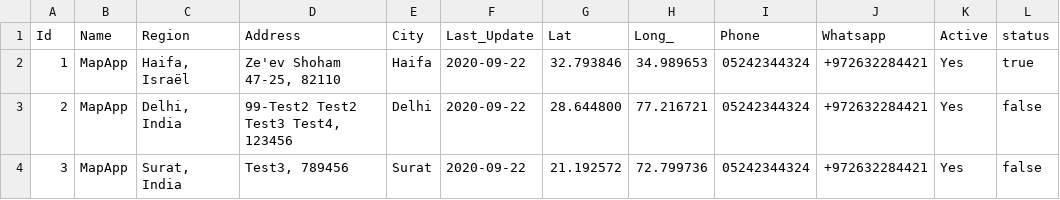
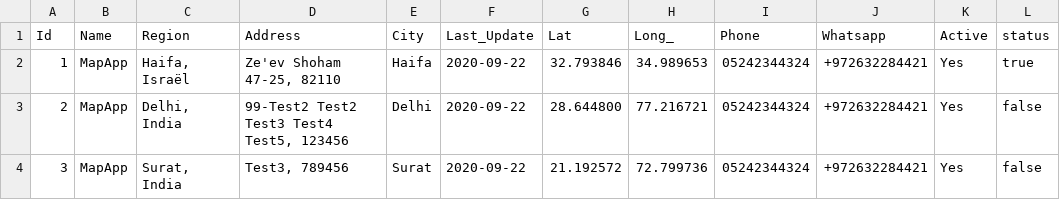
Before and after one commit to khushalikorat98/test, a CSV file: 06-04-2020.csv, drawn as a sheet.

Commit message:
Update 06-04-2020.csv

```diff
--- a/06-04-2020.csv
+++ b/06-04-2020.csv
@@ -2,3 +2,3 @@ Id,Name,Region,Address,City,Last_Update,Lat,Long_,Phone,Whatsapp,Active,status
 1,MapApp,"Haifa, Israël","Ze'ev Shoham 47-25, 82110",Haifa,2020-09-22,32.793846, 34.989653,"05242344324",+972632284421,Yes,true
-2,MapApp,"Delhi, India","99-Test2 Test2 Test3 Test4, 123456",Delhi,2020-09-22,28.644800,77.216721,"05242344324",+972632284421,Yes,false
+2,MapApp,"Delhi, India","99-Test2 Test2 Test3 Test4 Test5, 123456",Delhi,2020-09-22,28.644800,77.216721,"05242344324",+972632284421,Yes,false
 3,MapApp,"Surat, India","Test3, 789456",Surat,2020-09-22,21.192572,72.799736,"05242344324",+972632284421,Yes,false
```
